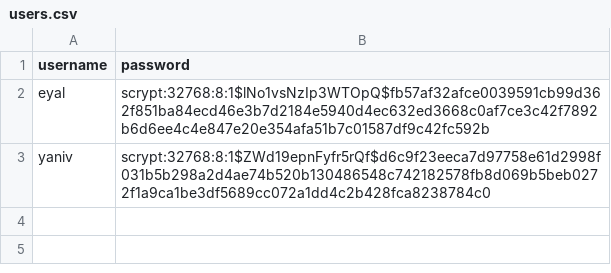
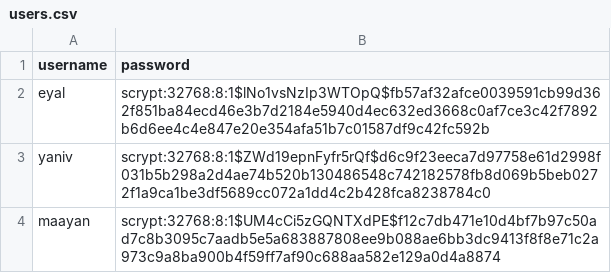
Before and after one commit to Shganga/Library_management_system, a CSV file: users.csv, drawn as a sheet; the diff names each change by its address in the sheet, - before the commit and + after, or states it on an @@ line.

```diff
--- a/users.csv
+++ b/users.csv
+row 4: maayan | scrypt:32768:8:1$UM4cCi5zGQNTXdPE$f12c7db471e10d4bf7b97c50ad7c8b3095c7aadb5e5a683887808ee9b088ae6bb3dc9413f8f8e71c2a973c9a8ba900b4f59ff7af90c688aa582e129a0d4a8874
```
Also changed, not shown: books.csv, 7 other files.
